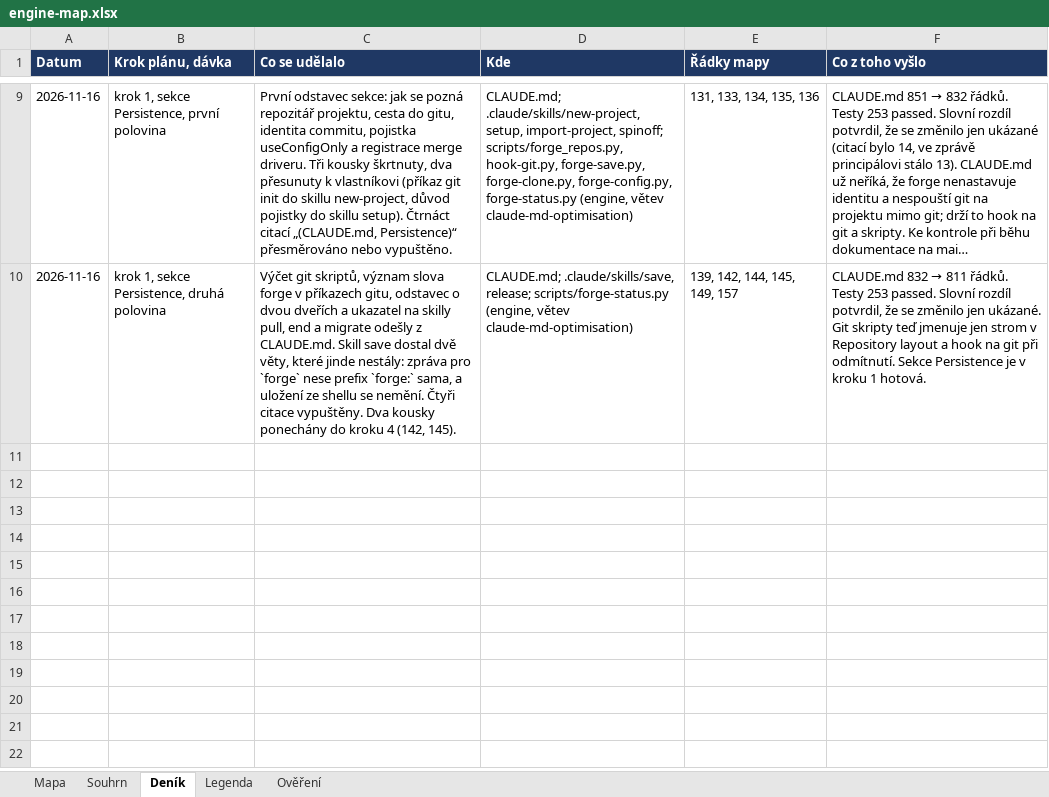
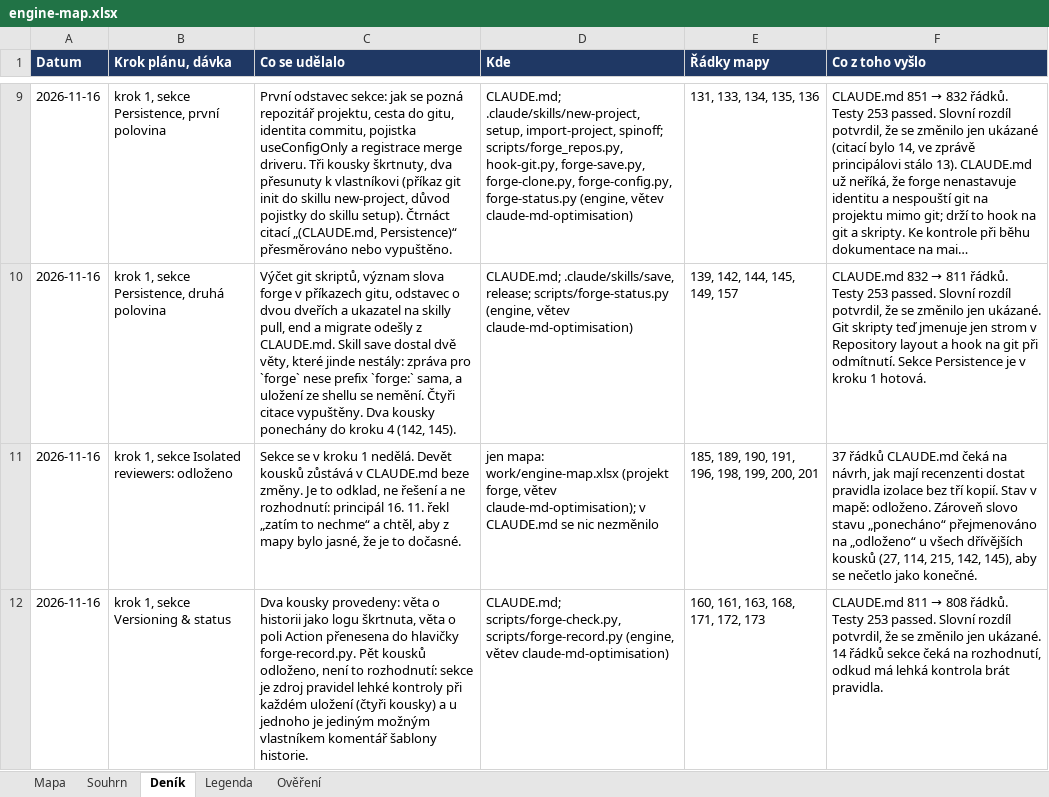
Before and after one commit to pche-broken-artist/forge, an Excel workbook: work/engine-map.xlsx, sheet Deník, drawn as a sheet; only a part is shown, gaps mark what is left out; long unchanged cells end in …; values as stored, in another font and other column widths than the file's, no borders; the diff names each change by its address in the sheet, - before the commit and + after, or states it on an @@ line.

Commit message:
forge: step 1, the sections Isolated reviewers and Versioning & status: the nine pieces of Isolated reviewers deferred and not decided, the section being the one owner its readers cite; of Versioning & status the sentence on the history as a log struck and the one on Action moved to the header of the record script, five pieces deferred, the section being where the light check reads its rules; the map calls a piece left for now deferred (its specification 0.6); CLAUDE.md 811 lines to 808; THR.0240 with the state; the tests green, 253 passed

```diff
--- a/work/engine-map.xlsx (sheet Deník)
+++ b/work/engine-map.xlsx (sheet Deník)
+row 11: 2026-11-16 | krok 1, sekce Isolated reviewers: odloženo | Sekce se v kroku 1 nedělá. Devět kousků zůstává v CLAUDE.md beze změny. Je to odklad, ne řešení a ne rozhodnutí: principál 16. 11. řekl „zatím to nechme“ a chtěl, aby z mapy bylo jasné, že je to dočasné. | jen mapa: work/engine-map.xlsx (projekt forge, větev claude-md-optimisation); v CLAUDE.md se nic nezměnilo | 185, 189, 190, 191, 196, 198, 199, 200, 201 | 37 řádků CLAUDE.md čeká na návrh, jak mají recenzenti dostat pravidla izolace bez tří kopií. Stav v mapě: odloženo. Zároveň slovo stavu „ponecháno“ přejmenováno na „odloženo“ u všech dřívějších kousků (27, 114, 215, 142, 145), aby se nečetlo jako konečné.
+row 12: 2026-11-16 | krok 1, sekce Versioning & status | Dva kousky provedeny: věta o historii jako logu škrtnuta, věta o poli Action přenesena do hlavičky forge-record.py. Pět kousků odloženo, není to rozhodnutí: sekce je zdroj pravidel lehké kontroly při každém uložení (čtyři kousky) a u jednoho je jediným možným vlastníkem komentář šablony historie. | CLAUDE.md; scripts/forge-check.py, scripts/forge-record.py (engine, větev claude-md-optimisation) | 160, 161, 163, 168, 171, 172, 173 | CLAUDE.md 811 → 808 řádků. Testy 253 passed. Slovní rozdíl potvrdil, že se změnilo jen ukázané. 14 řádků sekce čeká na rozhodnutí, odkud má lehká kontrola brát pravidla.
```
Also changed, not shown: sheet Mapa, sheet Legenda, sheet Souhrn, 3 other files.
